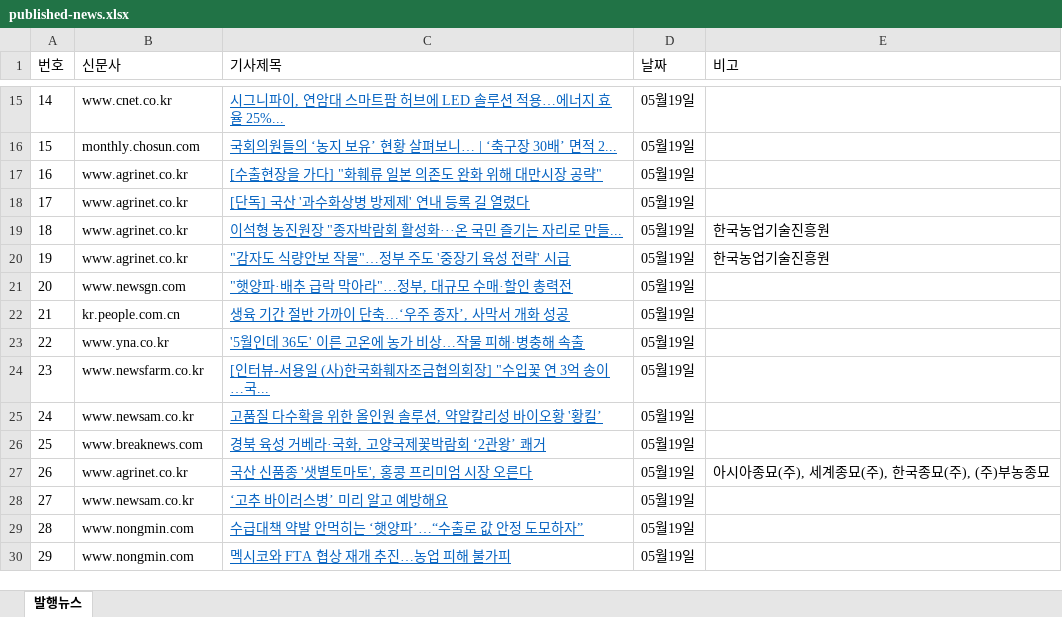
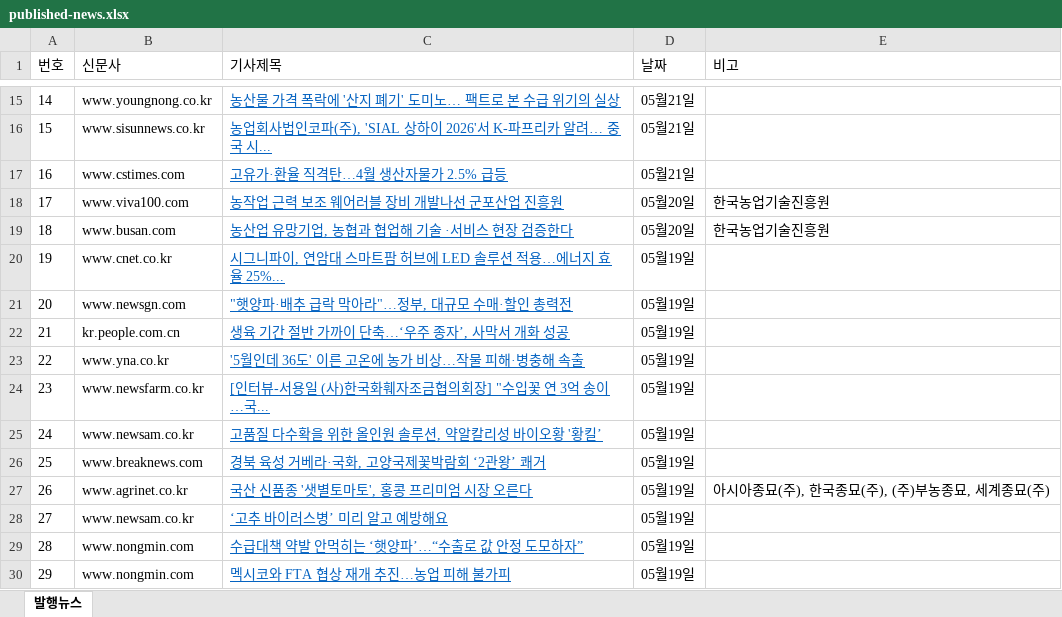
Before and after one commit to leeshelijah-spec/leeshelijah-spec.github.io, an Excel workbook: assets/published-news.xlsx, sheet 발행뉴스, drawn as a sheet; only a part is shown, gaps mark what is left out; values as stored, in another font and other column widths than the file's, no borders; the diff covers the shown part only; the diff names each change by its address in the sheet, - before the commit and + after, or states it on an @@ line.

Commit message:
Publish dashboard snapshot 2026-05-22 15:19

```diff
--- a/assets/published-news.xlsx (sheet 발행뉴스)
+++ b/assets/published-news.xlsx (sheet 발행뉴스)
-B15 (신문사): www.cnet.co.kr
+B15 (신문사): www.youngnong.co.kr
-C15 (기사제목): 시그니파이, 연암대 스마트팜 허브에 LED 솔루션 적용…에너지 효율 25%...
+C15 (기사제목): 농산물 가격 폭락에 '산지 폐기' 도미노… 팩트로 본 수급 위기의 실상
-D15:D17 (날짜): 05월19일
+D15:D17 (날짜): 05월21일
-B16 (신문사): monthly.chosun.com
+B16 (신문사): www.sisunnews.co.kr
-C16 (기사제목): 국회의원들의 ‘농지 보유’ 현황 살펴보니… | ‘축구장 30배’ 면적 2...
+C16 (기사제목): 농업회사법인코파(주), 'SIAL 상하이 2026'서 K-파프리카 알려… 중국 시...
-B17 (신문사): www.agrinet.co.kr
+B17 (신문사): www.cstimes.com
-C17 (기사제목): [수출현장을 가다] "화훼류 일본 의존도 완화 위해 대만시장 공략"
+C17 (기사제목): 고유가·환율 직격탄…4월 생산자물가 2.5% 급등
-B18 (신문사): www.agrinet.co.kr
+B18 (신문사): www.viva100.com
-C18 (기사제목): [단독] 국산 '과수화상병 방제제' 연내 등록 길 열렸다
+C18 (기사제목): 농작업 근력 보조 웨어러블 장비 개발나선 군포산업 진흥원
-D18:D19 (날짜): 05월19일
+D18:D19 (날짜): 05월20일
-E18 (비고): (empty)
+E18 (비고): 한국농업기술진흥원
-B19 (신문사): www.agrinet.co.kr
+B19 (신문사): www.busan.com
-C19 (기사제목): 이석형 농진원장 "종자박람회 활성화···온 국민 즐기는 자리로 만들...
+C19 (기사제목): 농산업 유망기업, 농협과 협업해 기술 ·서비스 현장 검증한다
-B20 (신문사): www.agrinet.co.kr
+B20 (신문사): www.cnet.co.kr
-C20 (기사제목): "감자도 식량안보 작물"…정부 주도 '중장기 육성 전략' 시급
+C20 (기사제목): 시그니파이, 연암대 스마트팜 허브에 LED 솔루션 적용…에너지 효율 25%...
-E20 (비고): 한국농업기술진흥원
+E20 (비고): (empty)
-E27 (비고): 아시아종묘(주), 세계종묘(주), 한국종묘(주), (주)부농종묘
+E27 (비고): 아시아종묘(주), 한국종묘(주), (주)부농종묘, 세계종묘(주)
```
Also changed, not shown: 37 edited cells elsewhere in this sheet, 2 other files.
